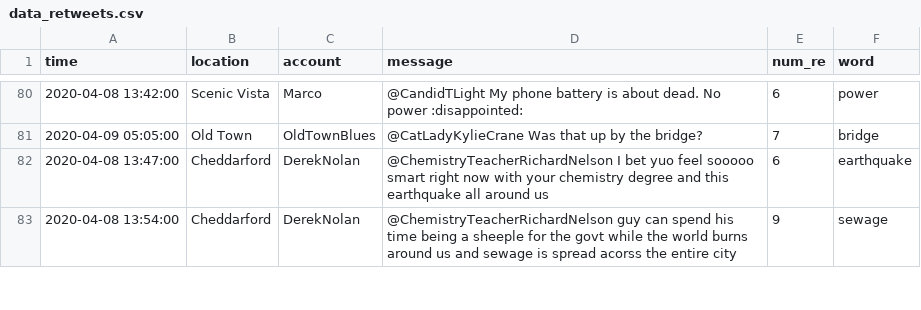
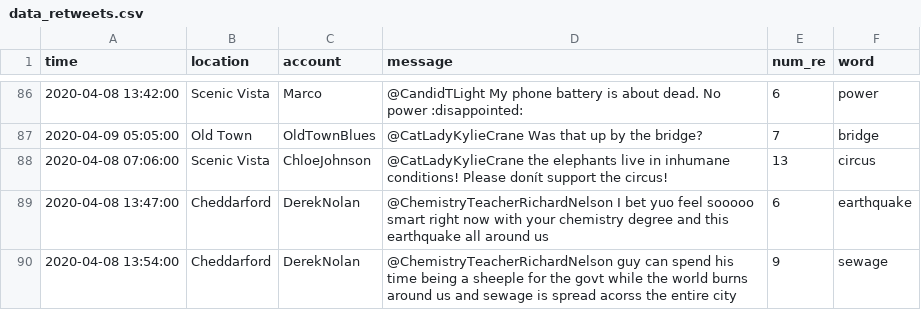
Before and after one commit to ejrueda/MasterUFPA, a CSV file: Materias/Visualizaçao da informaçao/Vast Challenge/mini-challenge3/MC3/grafico3/data/data_retweets.csv, drawn as a sheet; only a part is shown, gaps mark what is left out; the diff covers the shown part only.

```diff
--- a/Materias/Visualizaçao da informaçao/Vast Challenge/mini-challenge3/MC3/grafico3/data/data_retweets.csv
+++ b/Materias/Visualizaçao da informaçao/Vast Challenge/mini-challenge3/MC3/grafico3/data/data_retweets.csv
@@ -81,2 +87,3 @@ time,location,account,message,num_re,word
 2020-04-09 05:05:00,Old Town,OldTownBlues,@CatLadyKylieCrane Was that up by the bridge?,7,bridge
+2020-04-08 07:06:00,Scenic Vista,ChloeJohnson,@CatLadyKylieCrane the elephants live in inhumane conditions! Please donít support the circus!,13,circus
 2020-04-08 13:47:00,Cheddarford,DerekNolan,@ChemistryTeacherRichardNelson I bet yuo feel sooooo smart right now with your chemistry degree and this earthquake all around us,6,earthquake
```
Also changed, not shown: 24 added rows and 1 edited cell elsewhere in this file, 14 other files.
